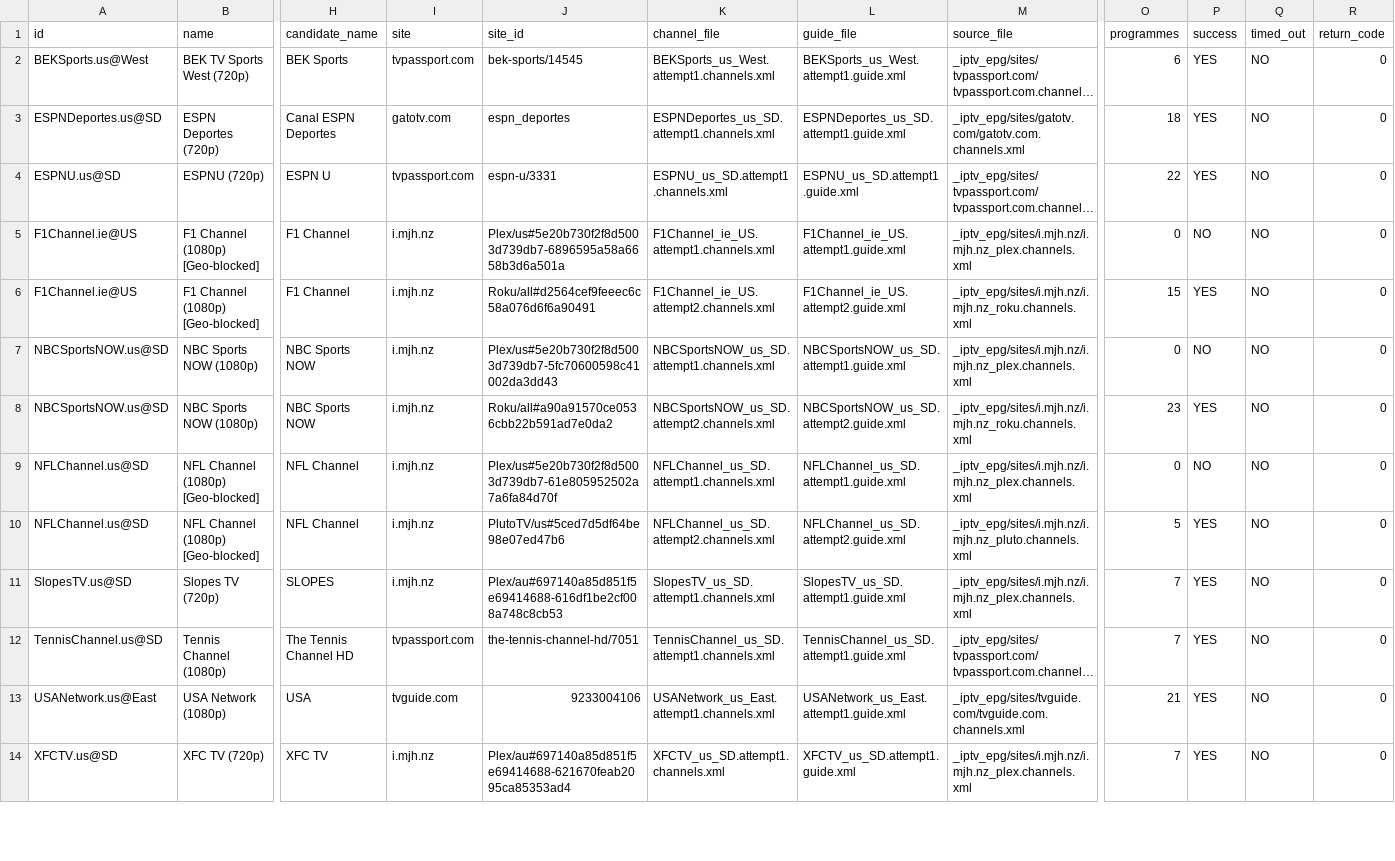
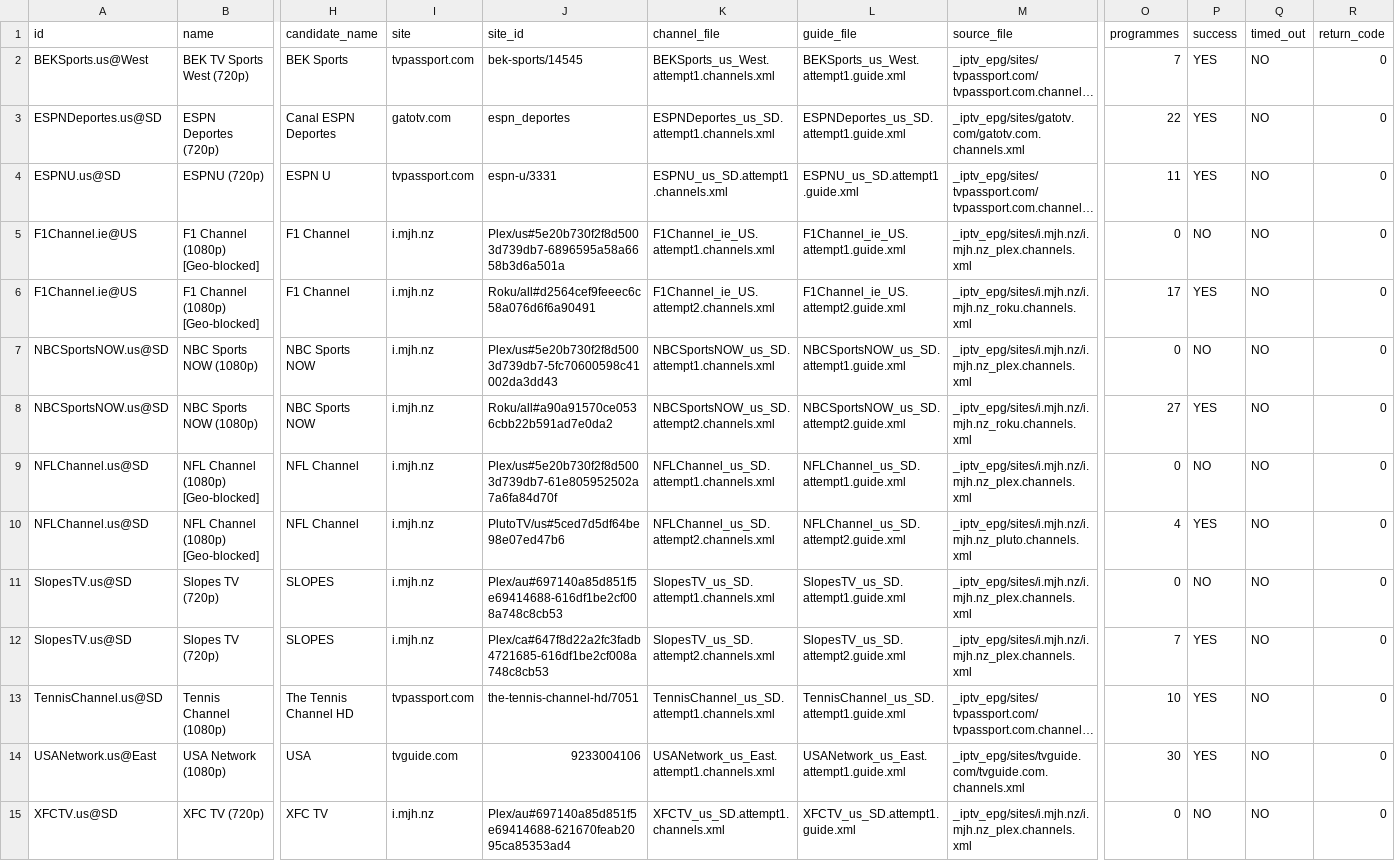
Before and after one commit to mjcotter13/iptv-us-epg, a CSV file: public/v7/attempt_status.csv, drawn as a sheet; only a part is shown, gaps mark what is left out; long unchanged cells end in …; addresses are those after the commit; rows hold the shown columns only; the diff covers the shown part only; the diff names each change by its address in the sheet, - before the commit and + after, or states it on an @@ line.

```diff
--- a/public/v7/attempt_status.csv
+++ b/public/v7/attempt_status.csv
-O2 (programmes): 6
+O2 (programmes): 7
-O3 (programmes): 18
+O3 (programmes): 22
-O4 (programmes): 22
+O4 (programmes): 11
-O6 (programmes): 15
+O6 (programmes): 17
-O8 (programmes): 23
+O8 (programmes): 27
-O10 (programmes): 5
+O10 (programmes): 4
-O11 (programmes): 7
+O11 (programmes): 0
-P11 (success): YES
+P11 (success): NO
+row 12: SlopesTV.us@SD | Slopes TV (720p) | SLOPES | i.mjh.nz | Plex/ca#647f8d22a2fc3fadb4721685-616df1be2cf008a748c8cb53 | SlopesTV_us_SD.attempt2.channels.xml | SlopesTV_us_SD.attempt2.guide.xml | _iptv_epg/sites/i.mjh.nz/i.mjh.nz_plex.channels.xml | 7 | YES | NO | 0
-O13 (programmes): 7
+O13 (programmes): 10
-O14 (programmes): 21
+O14 (programmes): 30
-O15 (programmes): 7
+O15 (programmes): 0
-P15 (success): YES
+P15 (success): NO
```
Also changed, not shown: 1 added row and 26 edited cells elsewhere in this file, public/v10_rescue_report.csv, public/v7/targeted_status.csv, 5 other files.
